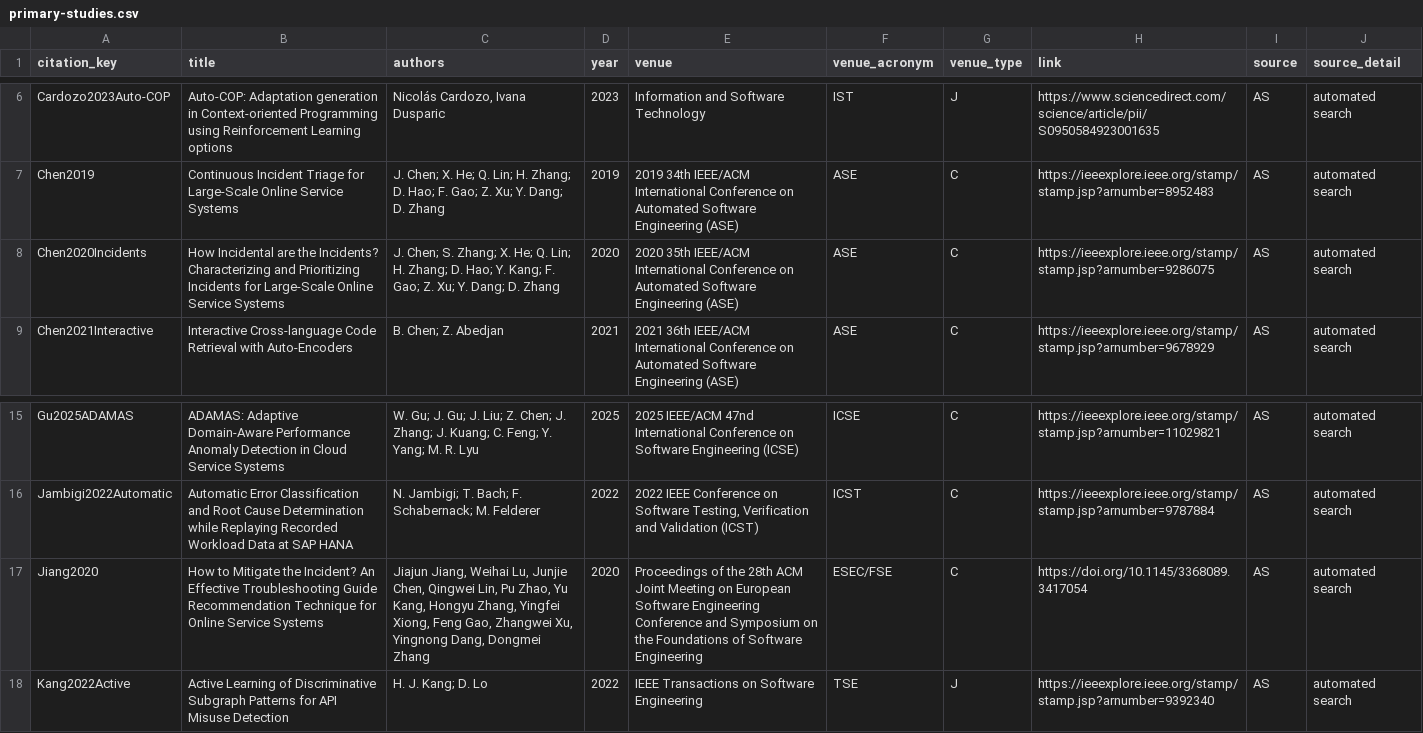
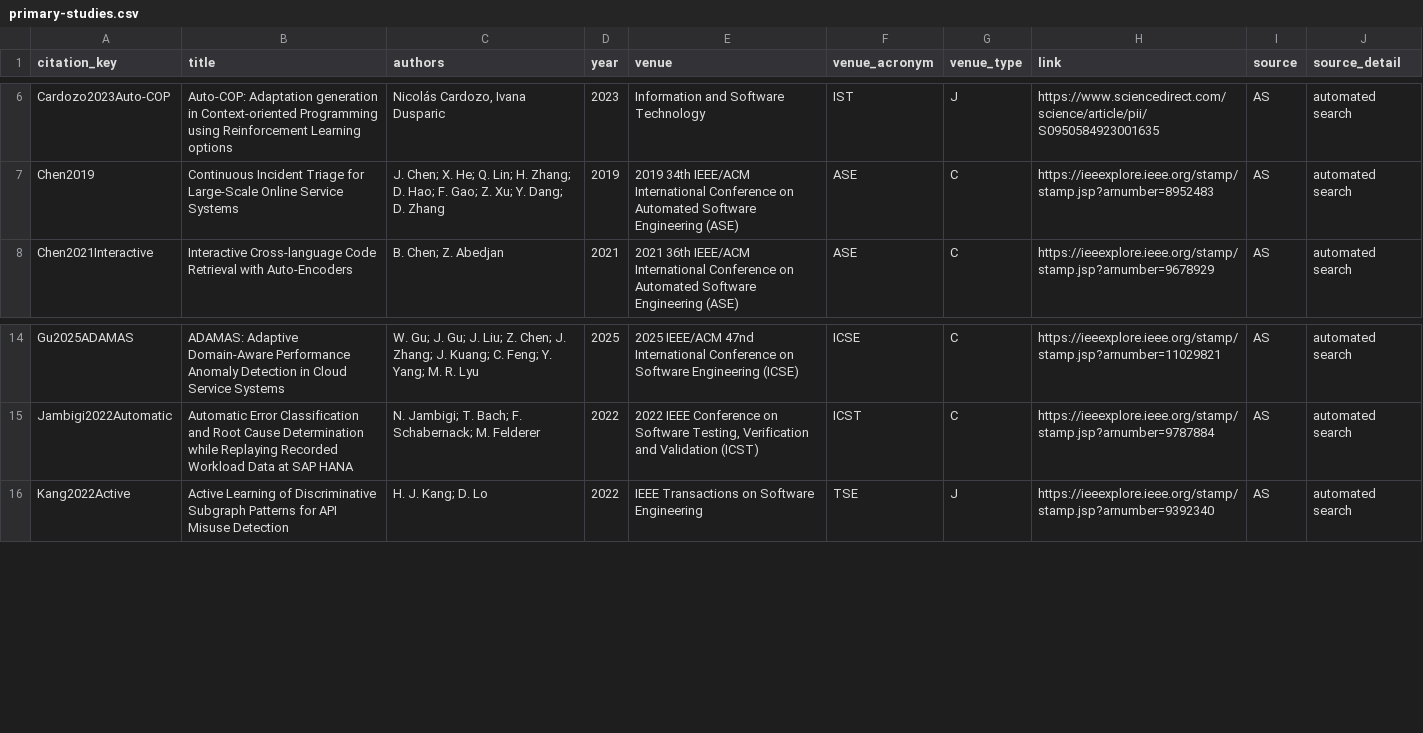
Before and after one commit to vesnowack/HITL-ML-slr-replication-package, a CSV file: primary-studies.csv, drawn as a sheet; only a part is shown, gaps mark what is left out; the diff names each change by its address in the sheet, - before the commit and + after, or states it on an @@ line.

Commit message:
Update included studies.

```diff
--- a/primary-studies.csv
+++ b/primary-studies.csv
-row 8: Chen2020Incidents | How Incidental are the Incidents? Characterizing and Prioritizing Incidents for Large-Scale Online Service Systems | J. Chen; S. Zhang; X. He; Q. Lin; H. Zhang; D. Hao; Y. Kang; F. Gao; Z. Xu; Y. Dang; D. Zhang | 2020 | 2020 35th IEEE/ACM International Conference on Automated Software Engineering (ASE) | ASE | C | https://ieeexplore.ieee.org/stamp/stamp.jsp?arnumber=9286075 | AS | automated search
-row 17: Jiang2020 | How to Mitigate the Incident? An Effective Troubleshooting Guide Recommendation Technique for Online Service Systems | Jiajun Jiang, Weihai Lu, Junjie Chen, Qingwei Lin, Pu Zhao, Yu Kang, Hongyu Zhang, Yingfei Xiong, Feng Gao, Zhangwei Xu, Yingnong Dang, Dongmei Zhang | 2020 | Proceedings of the 28th ACM Joint Meeting on European Software Engineering Conference and Symposium on the Foundations of Software Engineering | ESEC/FSE | C | https://doi.org/10.1145/3368089.3417054 | AS | automated search
```
Also changed, not shown: data-extraction/rq1-roles.csv, data-extraction/rq2-interactions.csv, 8 other files.
